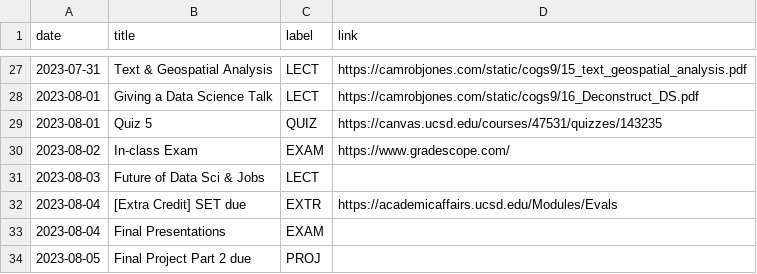
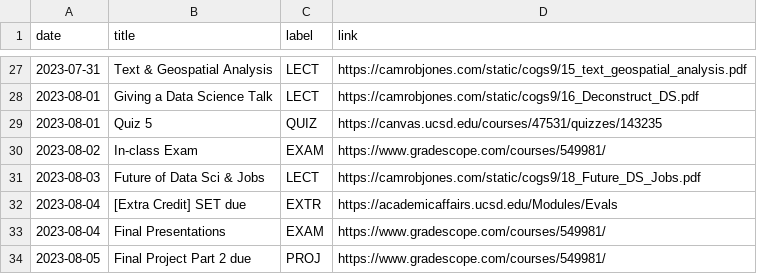
Before and after one commit to camrobjones/ucsd-cogs9, a CSV file: _data/ss123/course_calendar.csv, drawn as a sheet; only a part is shown, gaps mark what is left out.

Commit message:
update course calendar

```diff
--- a/_data/ss123/course_calendar.csv
+++ b/_data/ss123/course_calendar.csv
@@ -29,6 +29,6 @@ date,title,label,link
 2023-08-01,Quiz 5,QUIZ,https://canvas.ucsd.edu/courses/47531/quizzes/143235
-2023-08-02,In-class Exam,EXAM,https://www.gradescope.com/
-2023-08-03,Future of Data Sci & Jobs,LECT,
+2023-08-02,In-class Exam,EXAM,https://www.gradescope.com/courses/549981/
+2023-08-03,Future of Data Sci & Jobs,LECT,https://camrobjones.com/static/cogs9/18_Future_DS_Jobs.pdf
 2023-08-04,[Extra Credit] SET due,EXTR,https://academicaffairs.ucsd.edu/Modules/Evals
-2023-08-04,Final Presentations,EXAM,
-2023-08-05,Final Project Part 2 due,PROJ,
+2023-08-04,Final Presentations,EXAM,https://www.gradescope.com/courses/549981/
+2023-08-05,Final Project Part 2 due,PROJ,https://www.gradescope.com/courses/549981/
```
